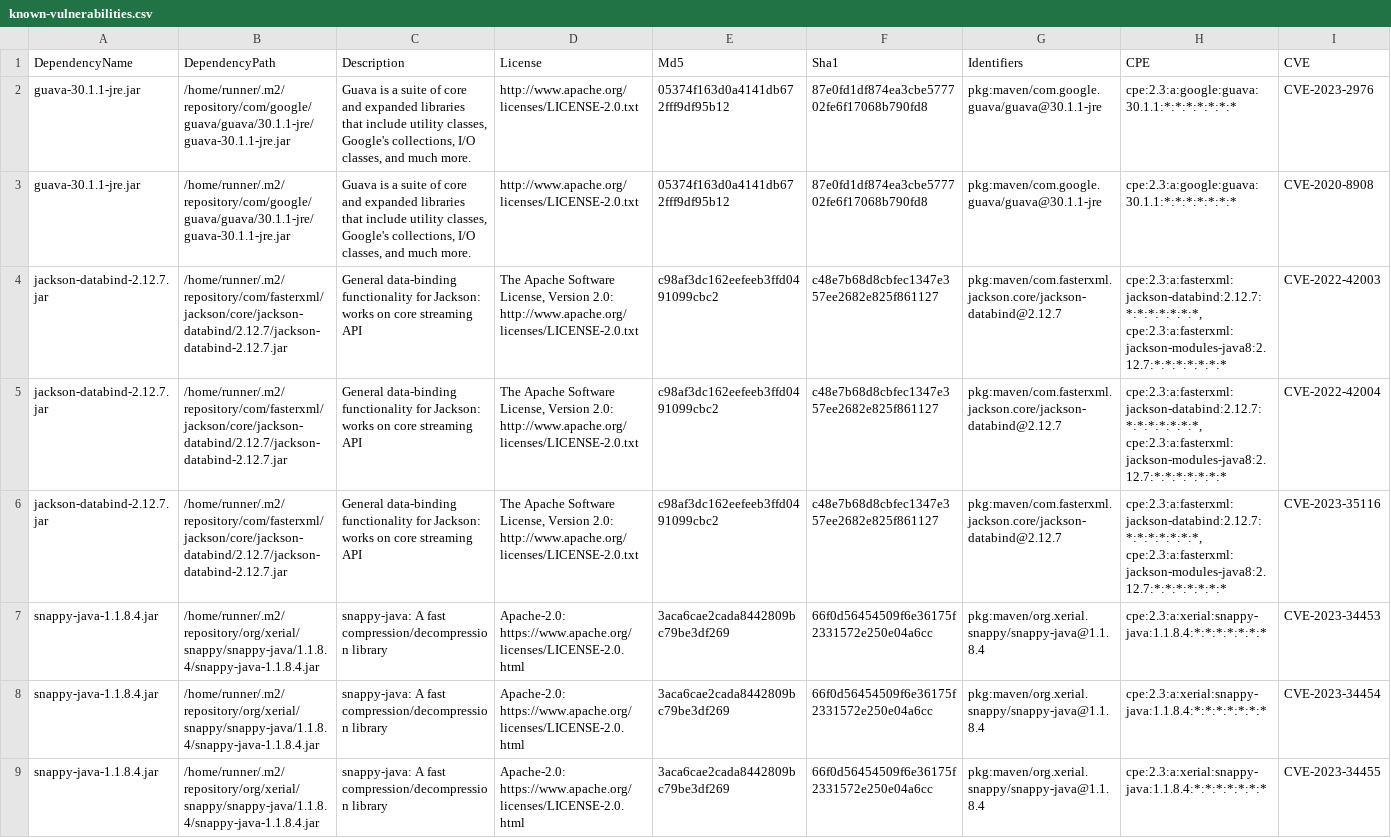
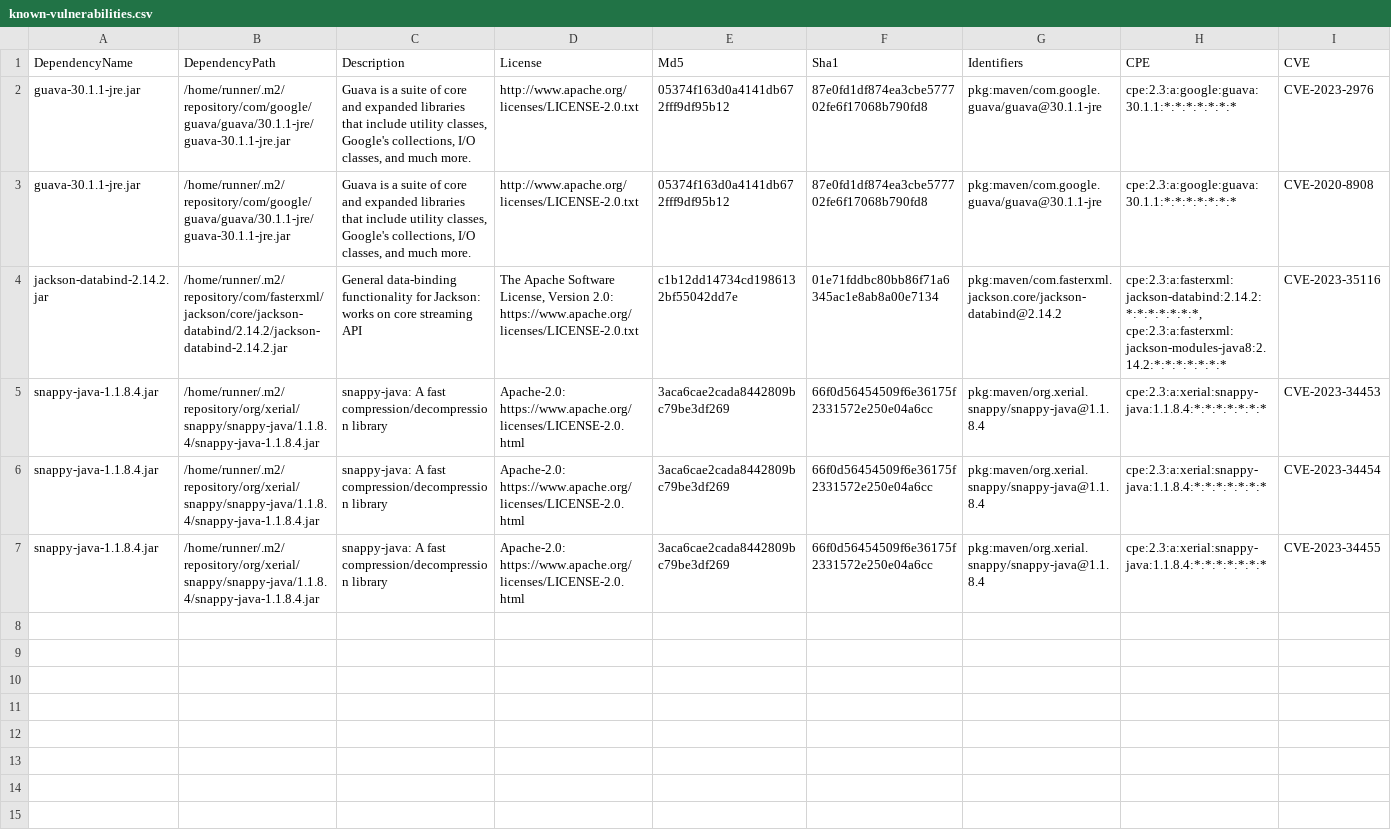
Before and after one commit to piotr-yuxuan/slava, a CSV file: doc/known-vulnerabilities.csv, drawn as a sheet; only a part is shown; removed rows and columns are numbered as before the commit, all else as after; rows hold the shown columns only; the diff names each change by its address in the sheet, - before the commit and + after, or states it on an @@ line.

Commit message:
Update known vulnerabilities

```diff
--- a/doc/known-vulnerabilities.csv
+++ b/doc/known-vulnerabilities.csv
-row 4: jackson-databind-2.12.7.jar | /home/runner/.m2/repository/com/fasterxml/jackson/core/jackson-databind/2.12.7/jackson-databind-2.12.7.jar | General data-binding functionality for Jackson: works on core streaming API | The Apache Software License, Version 2.0: http://www.apache.org/licenses/LICENSE-2.0.txt | c98af3dc162eefeeb3ffd0491099cbc2 | c48e7b68d8cbfec1347e357ee2682e825f861127 | pkg:maven/com.fasterxml.jackson.core/jackson-databind@2.12.7 | cpe:2.3:a:fasterxml:jackson-databind:2.12.7:*:*:*:*:*:*:*, cpe:2.3:a:fasterxml:jackson-modules-java8:2.12.7:*:*:*:*:*:*:* | CVE-2022-42003
-row 5: jackson-databind-2.12.7.jar | /home/runner/.m2/repository/com/fasterxml/jackson/core/jackson-databind/2.12.7/jackson-databind-2.12.7.jar | General data-binding functionality for Jackson: works on core streaming API | The Apache Software License, Version 2.0: http://www.apache.org/licenses/LICENSE-2.0.txt | c98af3dc162eefeeb3ffd0491099cbc2 | c48e7b68d8cbfec1347e357ee2682e825f861127 | pkg:maven/com.fasterxml.jackson.core/jackson-databind@2.12.7 | cpe:2.3:a:fasterxml:jackson-databind:2.12.7:*:*:*:*:*:*:*, cpe:2.3:a:fasterxml:jackson-modules-java8:2.12.7:*:*:*:*:*:*:* | CVE-2022-42004
-A4 (DependencyName): jackson-databind-2.12.7.jar
+A4 (DependencyName): jackson-databind-2.14.2.jar
-B4 (DependencyPath): /home/runner/.m2/repository/com/fasterxml/jackson/core/jackson-databind/2.12.7/jackson-databind-2.12.7.jar
+B4 (DependencyPath): /home/runner/.m2/repository/com/fasterxml/jackson/core/jackson-databind/2.14.2/jackson-databind-2.14.2.jar
-D4 (License): …Version 2.0: http://www.apache.org/licenses/LICENSE-2.0.txt
+D4 (License): …Version 2.0: https://www.apache.org/licenses/LICENSE-2.0.txt
-E4 (Md5): c98af3dc162eefeeb3ffd0491099cbc2
+E4 (Md5): c1b12dd14734cd1986132bf55042dd7e
-F4 (Sha1): c48e7b68d8cbfec1347e357ee2682e825f861127
+F4 (Sha1): 01e71fddbc80bb86f71a6345ac1e8ab8a00e7134
-G4 (Identifiers): pkg:maven/com.fasterxml.jackson.core/jackson-databind@2.12.7
+G4 (Identifiers): pkg:maven/com.fasterxml.jackson.core/jackson-databind@2.14.2
-H4 (CPE): cpe:2.3:a:fasterxml:jackson-databind:2.12.7:*:*:*:*:*:*:*, cpe:2.3:a:fasterxml:jackson-modules-java8:2.12.7:*:*:*:*:*:*:*
+H4 (CPE): cpe:2.3:a:fasterxml:jackson-databind:2.14.2:*:*:*:*:*:*:*, cpe:2.3:a:fasterxml:jackson-modules-java8:2.14.2:*:*:*:*:*:*:*
```
